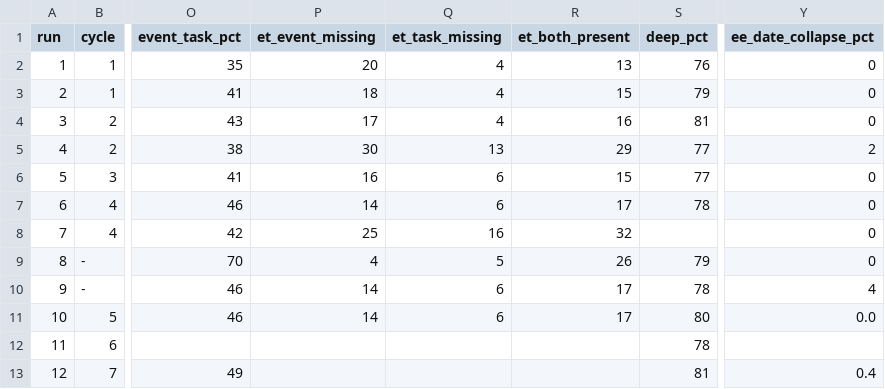
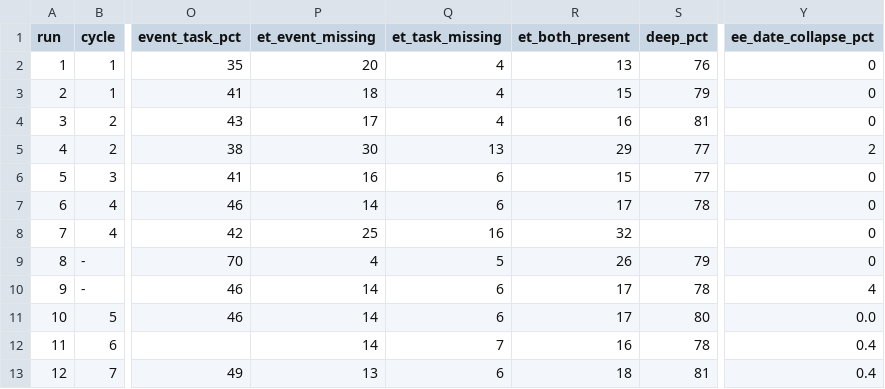
Before and after one commit to GilCaplan/MaCalendar, a CSV file: dataset/loop_log.csv, drawn as a sheet; only a part is shown, gaps mark what is left out; the diff names each change by its address in the sheet, - before the commit and + after, or states it on an @@ line.

```diff
--- a/dataset/loop_log.csv
+++ b/dataset/loop_log.csv
-P12 (et_event_missing): (empty)
+P12 (et_event_missing): 14
-Q12 (et_task_missing): (empty)
+Q12 (et_task_missing): 7
-R12 (et_both_present): (empty)
+R12 (et_both_present): 16
-Y12 (ee_date_collapse_pct): (empty)
+Y12 (ee_date_collapse_pct): 0.4
-P13 (et_event_missing): (empty)
+P13 (et_event_missing): 13
-Q13 (et_task_missing): (empty)
+Q13 (et_task_missing): 6
-R13 (et_both_present): (empty)
+R13 (et_both_present): 18
```
